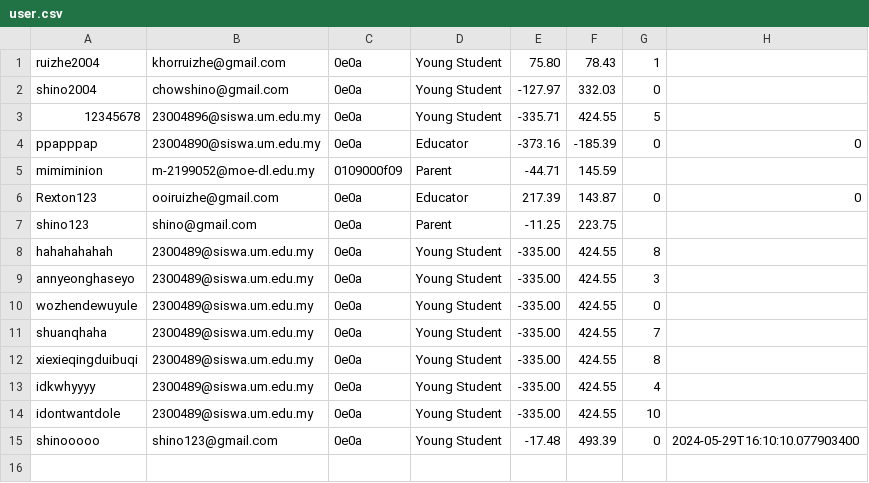
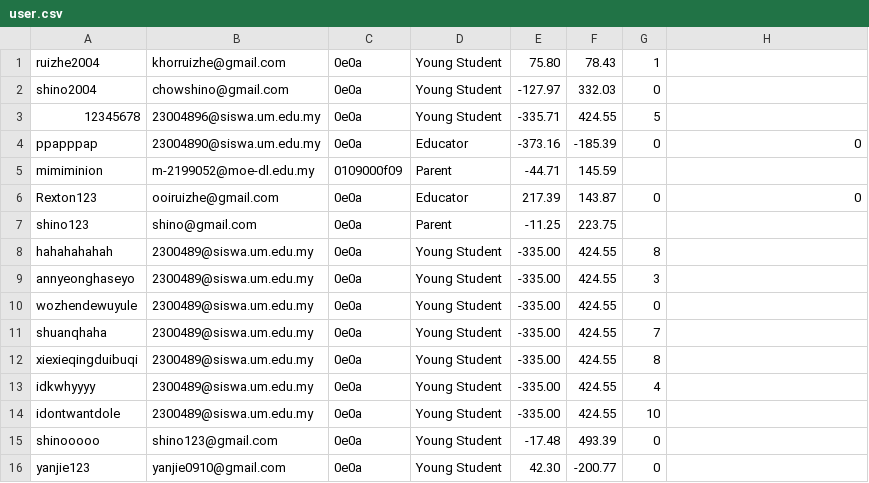
Before and after one commit to RextonRZ/HACKING-THE-FUTURE-WIA1002-Group-Assignment, a CSV file: src/main/java/Data/user.csv, drawn as a sheet.

```diff
--- a/src/main/java/Data/user.csv
+++ b/src/main/java/Data/user.csv
@@ -14,2 +14,3 @@ idkwhyyyy,2300489@siswa.um.edu.my,0e0a,Young Student,-335.00,424.55,4
 idontwantdole,2300489@siswa.um.edu.my,0e0a,Young Student,-335.00,424.55,10
-shinooooo,shino123@gmail.com,0e0a,Young Student,-17.48,493.39,0,2024-05-29T16:10:10.077903400
+shinooooo,shino123@gmail.com,0e0a,Young Student,-17.48,493.39,0
+yanjie123,yanjie0910@gmail.com,0e0a,Young Student,42.30,-200.77,0
```
Also changed, not shown: 15 other files.
